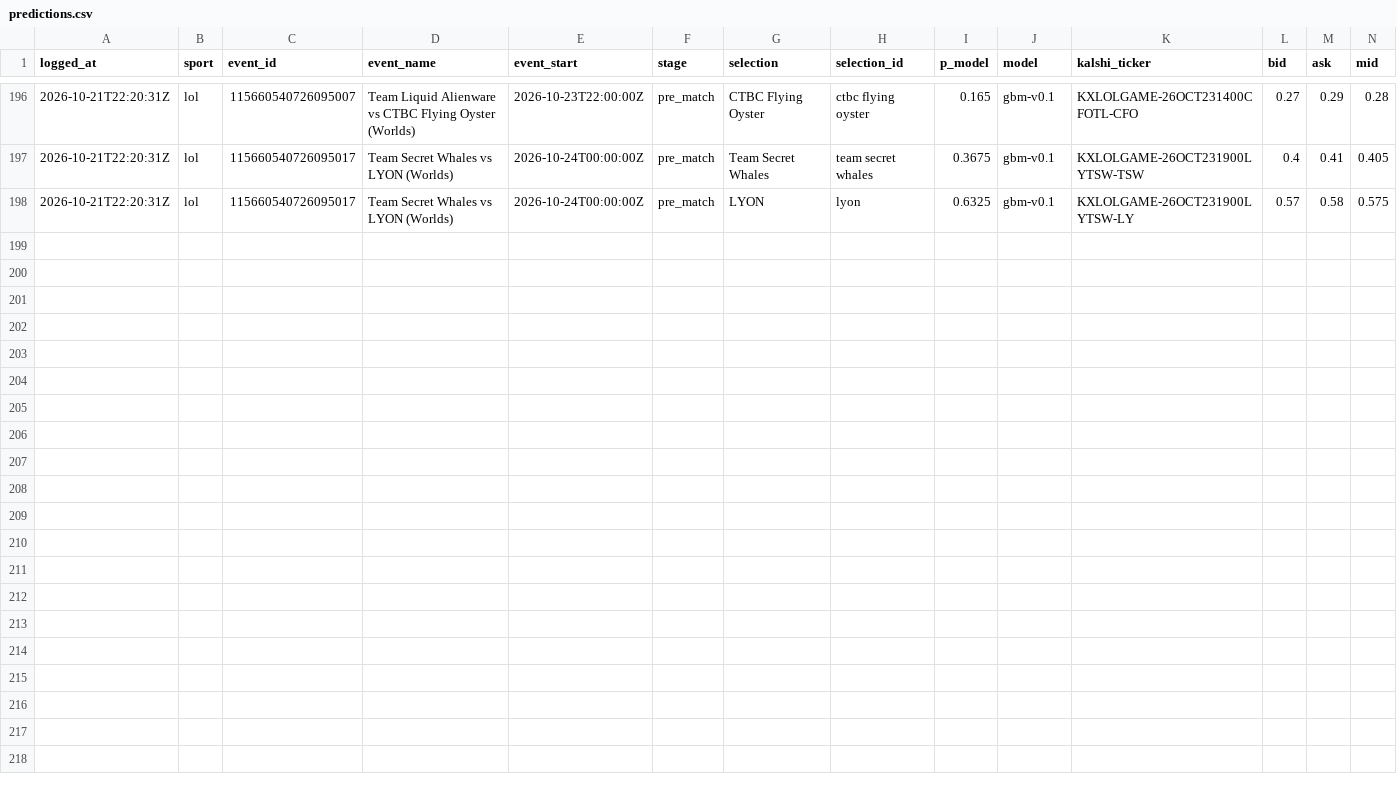
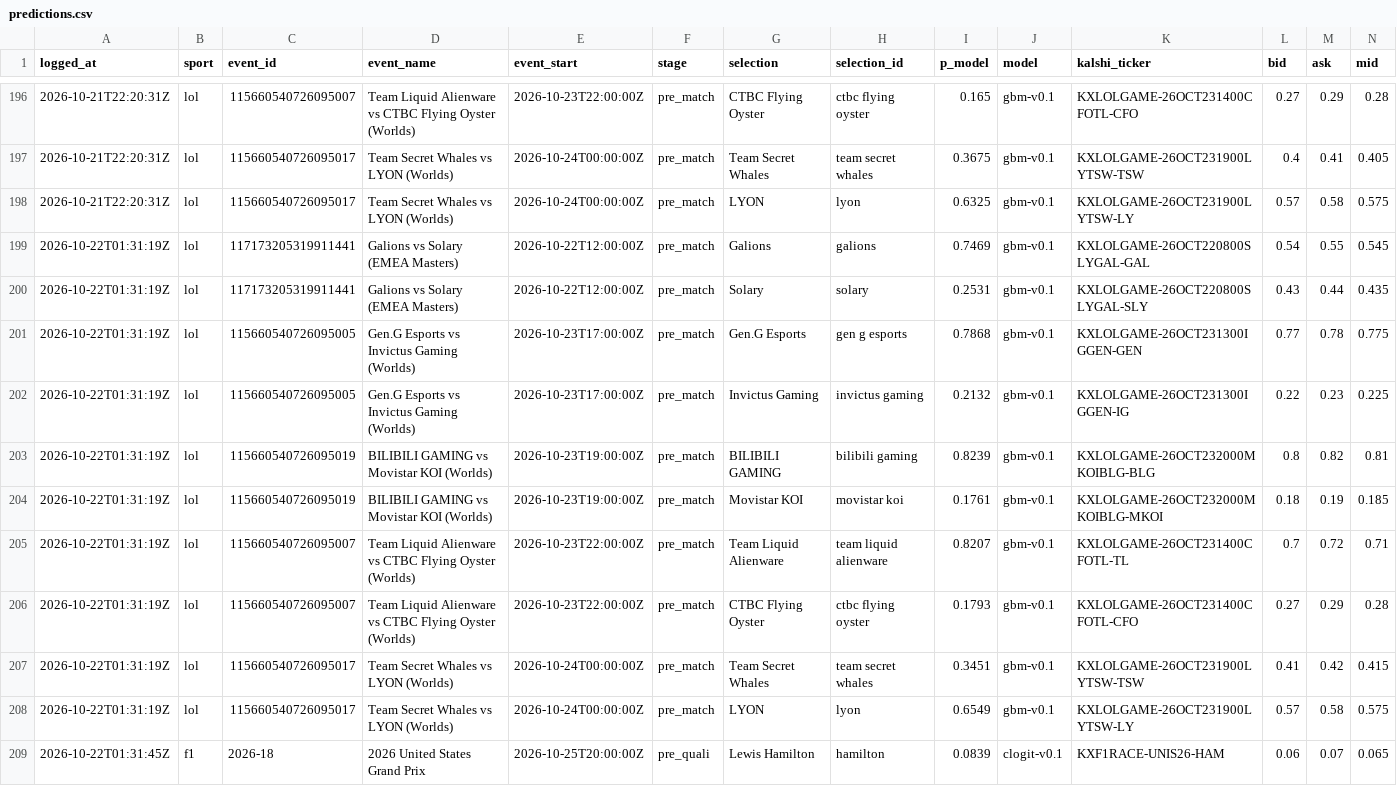
Before and after one commit to huuhuannt1998/f1-lol-quant, a CSV file: ledger/predictions.csv, drawn as a sheet; only a part is shown, gaps mark what is left out; rows hold the shown columns only; the diff names each change by its address in the sheet, - before the commit and + after, or states it on an @@ line.

```diff
--- a/ledger/predictions.csv
+++ b/ledger/predictions.csv
+row 199: 2026-10-22T01:31:19Z | lol | 117173205319911441 | Galions vs Solary (EMEA Masters) | 2026-10-22T12:00:00Z | pre_match | Galions | galions | 0.7469 | gbm-v0.1 | KXLOLGAME-26OCT220800SLYGAL-GAL | 0.54 | 0.55 | 0.545
+row 200: 2026-10-22T01:31:19Z | lol | 117173205319911441 | Galions vs Solary (EMEA Masters) | 2026-10-22T12:00:00Z | pre_match | Solary | solary | 0.2531 | gbm-v0.1 | KXLOLGAME-26OCT220800SLYGAL-SLY | 0.43 | 0.44 | 0.435
+row 201: 2026-10-22T01:31:19Z | lol | 115660540726095005 | Gen.G Esports vs Invictus Gaming (Worlds) | 2026-10-23T17:00:00Z | pre_match | Gen.G Esports | gen g esports | 0.7868 | gbm-v0.1 | KXLOLGAME-26OCT231300IGGEN-GEN | 0.77 | 0.78 | 0.775
+row 202: 2026-10-22T01:31:19Z | lol | 115660540726095005 | Gen.G Esports vs Invictus Gaming (Worlds) | 2026-10-23T17:00:00Z | pre_match | Invictus Gaming | invictus gaming | 0.2132 | gbm-v0.1 | KXLOLGAME-26OCT231300IGGEN-IG | 0.22 | 0.23 | 0.225
+row 203: 2026-10-22T01:31:19Z | lol | 115660540726095019 | BILIBILI GAMING vs Movistar KOI (Worlds) | 2026-10-23T19:00:00Z | pre_match | BILIBILI GAMING | bilibili gaming | 0.8239 | gbm-v0.1 | KXLOLGAME-26OCT232000MKOIBLG-BLG | 0.8 | 0.82 | 0.81
+row 204: 2026-10-22T01:31:19Z | lol | 115660540726095019 | BILIBILI GAMING vs Movistar KOI (Worlds) | 2026-10-23T19:00:00Z | pre_match | Movistar KOI | movistar koi | 0.1761 | gbm-v0.1 | KXLOLGAME-26OCT232000MKOIBLG-MKOI | 0.18 | 0.19 | 0.185
+row 205: 2026-10-22T01:31:19Z | lol | 115660540726095007 | Team Liquid Alienware vs CTBC Flying Oyster (Worlds) | 2026-10-23T22:00:00Z | pre_match | Team Liquid Alienware | team liquid alienware | 0.8207 | gbm-v0.1 | KXLOLGAME-26OCT231400CFOTL-TL | 0.7 | 0.72 | 0.71
+row 206: 2026-10-22T01:31:19Z | lol | 115660540726095007 | Team Liquid Alienware vs CTBC Flying Oyster (Worlds) | 2026-10-23T22:00:00Z | pre_match | CTBC Flying Oyster | ctbc flying oyster | 0.1793 | gbm-v0.1 | KXLOLGAME-26OCT231400CFOTL-CFO | 0.27 | 0.29 | 0.28
+row 207: 2026-10-22T01:31:19Z | lol | 115660540726095017 | Team Secret Whales vs LYON (Worlds) | 2026-10-24T00:00:00Z | pre_match | Team Secret Whales | team secret whales | 0.3451 | gbm-v0.1 | KXLOLGAME-26OCT231900LYTSW-TSW | 0.41 | 0.42 | 0.415
+row 208: 2026-10-22T01:31:19Z | lol | 115660540726095017 | Team Secret Whales vs LYON (Worlds) | 2026-10-24T00:00:00Z | pre_match | LYON | lyon | 0.6549 | gbm-v0.1 | KXLOLGAME-26OCT231900LYTSW-LY | 0.57 | 0.58 | 0.575
+row 209: 2026-10-22T01:31:45Z | f1 | 2026-18 | 2026 United States Grand Prix | 2026-10-25T20:00:00Z | pre_quali | Lewis Hamilton | hamilton | 0.0839 | clogit-v0.1 | KXF1RACE-UNIS26-HAM | 0.06 | 0.07 | 0.065
```
Also changed, not shown: 3 other files.
